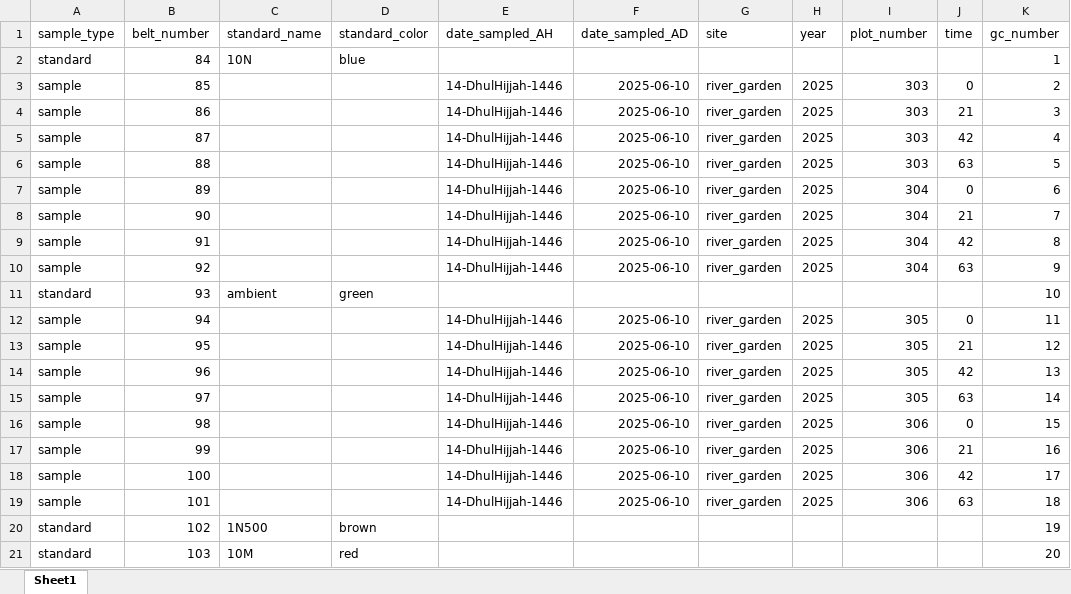
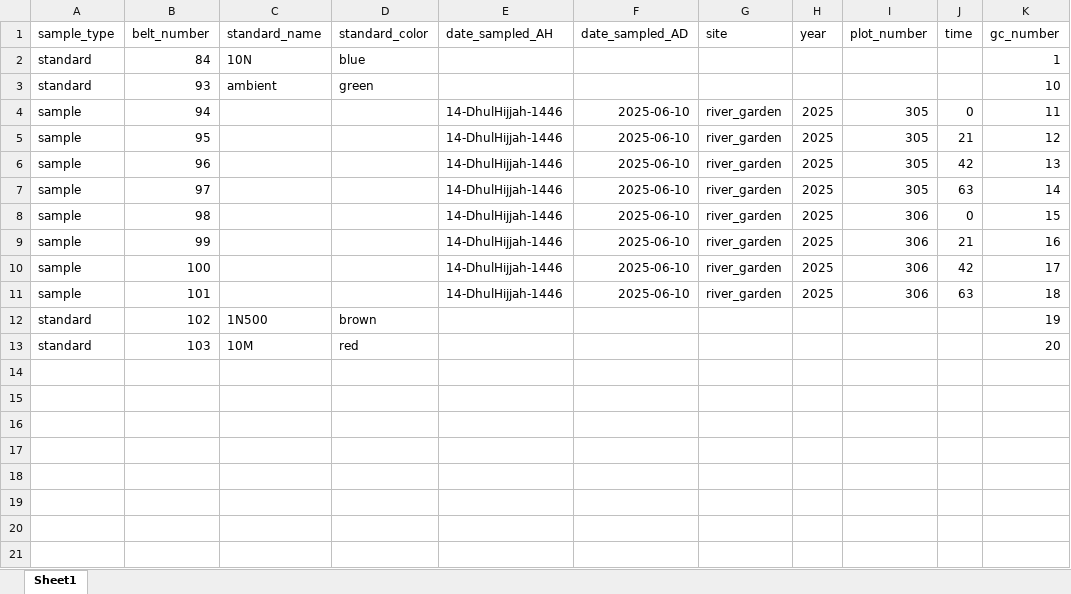
Before and after one commit to XiaoZhangZhangRice/Sulfate_Drain, an Excel workbook: Data/Flux_Calc/GC_Data/Belt_Data/batch_47_22_belt_data.xlsx, sheet Sheet1, drawn as a sheet; values as stored, in another font and other column widths than the file's, no borders; the diff names each change by its address in the sheet, - before the commit and + after, or states it on an @@ line.

```diff
--- a/Data/Flux_Calc/GC_Data/Belt_Data/batch_47_22_belt_data.xlsx (sheet Sheet1)
+++ b/Data/Flux_Calc/GC_Data/Belt_Data/batch_47_22_belt_data.xlsx (sheet Sheet1)
-row 3: sample | 85 |  |  | 14-DhulHijjah-1446 | 2025-06-10 | river_garden | 2025 | 303 | 0 | 2
-row 4: sample | 86 |  |  | 14-DhulHijjah-1446 | 2025-06-10 | river_garden | 2025 | 303 | 21 | 3
-row 5: sample | 87 |  |  | 14-DhulHijjah-1446 | 2025-06-10 | river_garden | 2025 | 303 | 42 | 4
-row 6: sample | 88 |  |  | 14-DhulHijjah-1446 | 2025-06-10 | river_garden | 2025 | 303 | 63 | 5
-row 7: sample | 89 |  |  | 14-DhulHijjah-1446 | 2025-06-10 | river_garden | 2025 | 304 | 0 | 6
-row 8: sample | 90 |  |  | 14-DhulHijjah-1446 | 2025-06-10 | river_garden | 2025 | 304 | 21 | 7
-row 9: sample | 91 |  |  | 14-DhulHijjah-1446 | 2025-06-10 | river_garden | 2025 | 304 | 42 | 8
-row 10: sample | 92 |  |  | 14-DhulHijjah-1446 | 2025-06-10 | river_garden | 2025 | 304 | 63 | 9
```
Also changed, not shown: Data/Flux_Calc/GC_Data/Belt_Data/batch_47_21_belt_data.xlsx, Data/Flux_Calc/ImportFiles/Input.xlsx, 17 other files.
